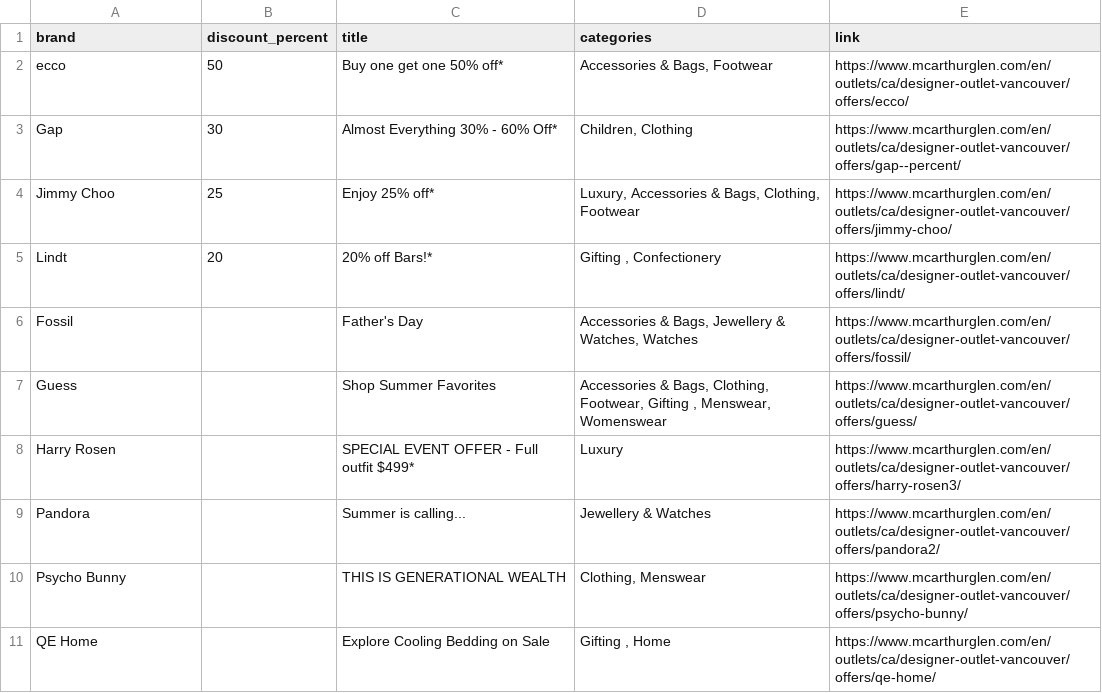
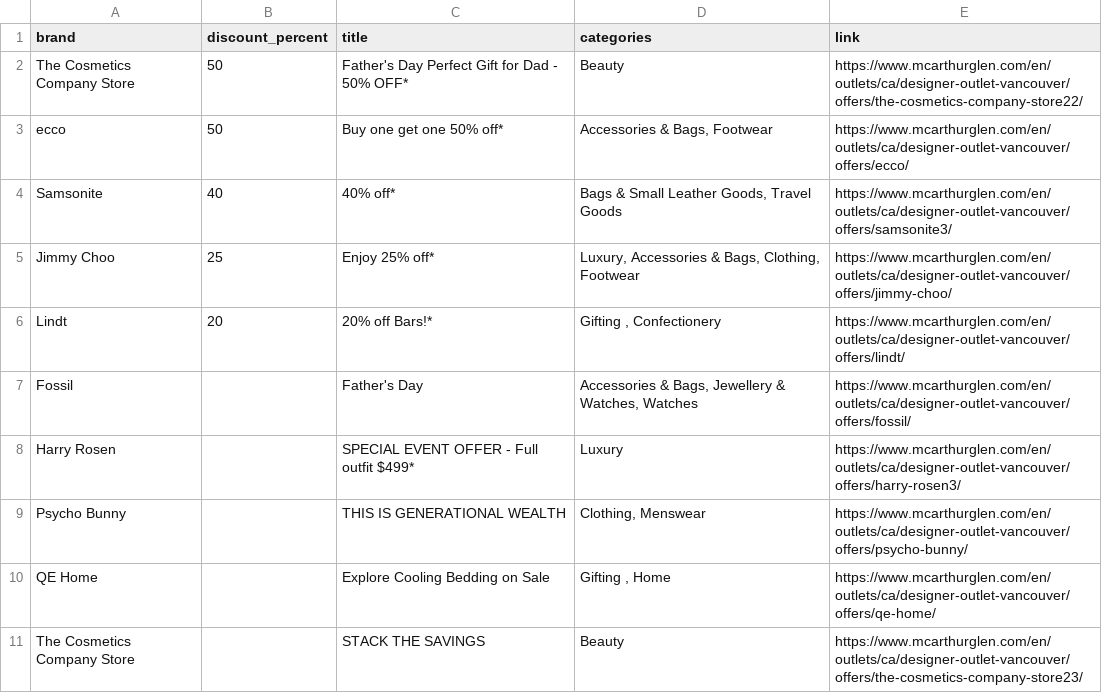
Before and after one commit to zhapte/offer-scrape, a CSV file: offers_latest.csv, drawn as a sheet; removed rows and columns are numbered as before the commit, all else as after; the diff names each change by its address in the sheet, - before the commit and + after, or states it on an @@ line.

```diff
--- a/offers_latest.csv
+++ b/offers_latest.csv
+row 2: The Cosmetics Company Store | 50 | Father's Day Perfect Gift for Dad - 50% OFF* | Beauty | https://www.mcarthurglen.com/en/outlets/ca/designer-outlet-vancouver/offers/the-cosmetics-company-store22/
-row 3: Gap | 30 | Almost Everything 30% - 60% Off* | Children, Clothing | https://www.mcarthurglen.com/en/outlets/ca/designer-outlet-vancouver/offers/gap--percent/
+row 4: Samsonite | 40 | 40% off* | Bags & Small Leather Goods, Travel Goods | https://www.mcarthurglen.com/en/outlets/ca/designer-outlet-vancouver/offers/samsonite3/
-row 7: Guess |  | Shop Summer Favorites | Accessories & Bags, Clothing, Footwear, Gifting , Menswear, Womenswear | https://www.mcarthurglen.com/en/outlets/ca/designer-outlet-vancouver/offers/guess/
-row 9: Pandora |  | Summer is calling... | Jewellery & Watches | https://www.mcarthurglen.com/en/outlets/ca/designer-outlet-vancouver/offers/pandora2/
+row 11: The Cosmetics Company Store |  | STACK THE SAVINGS | Beauty | https://www.mcarthurglen.com/en/outlets/ca/designer-outlet-vancouver/offers/the-cosmetics-company-store23/
```
Also changed, not shown: 2 other files.
